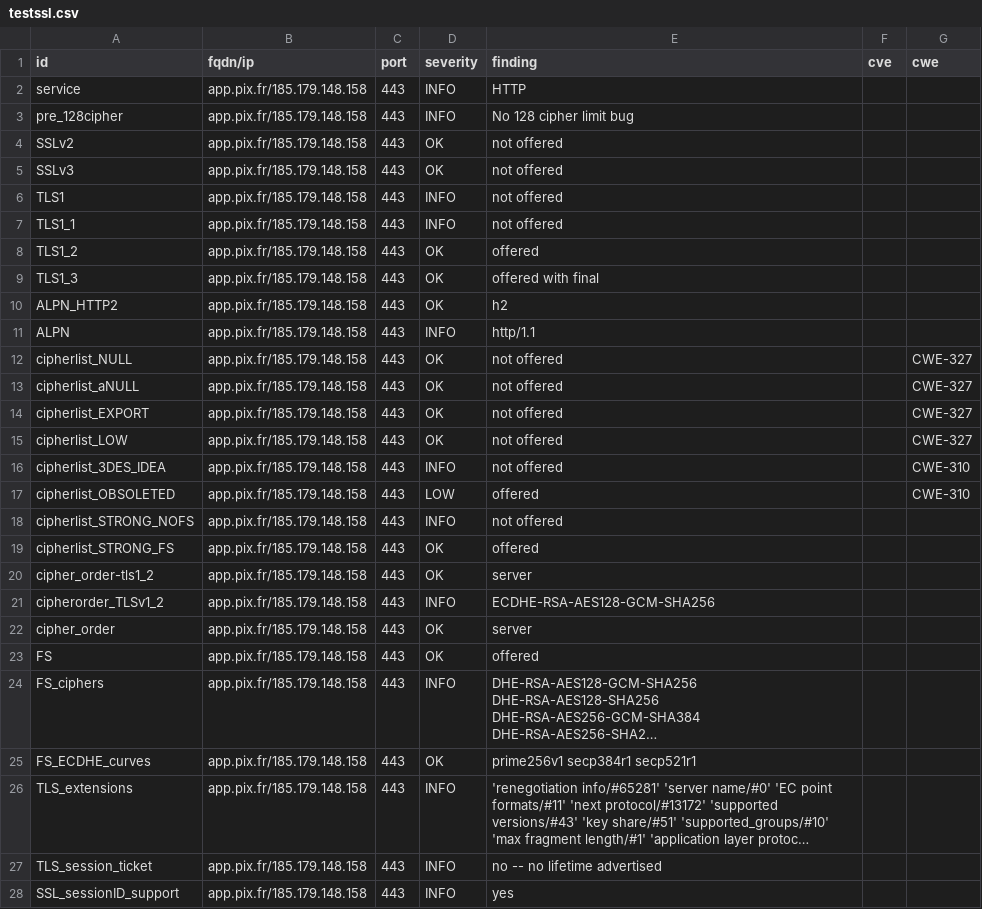
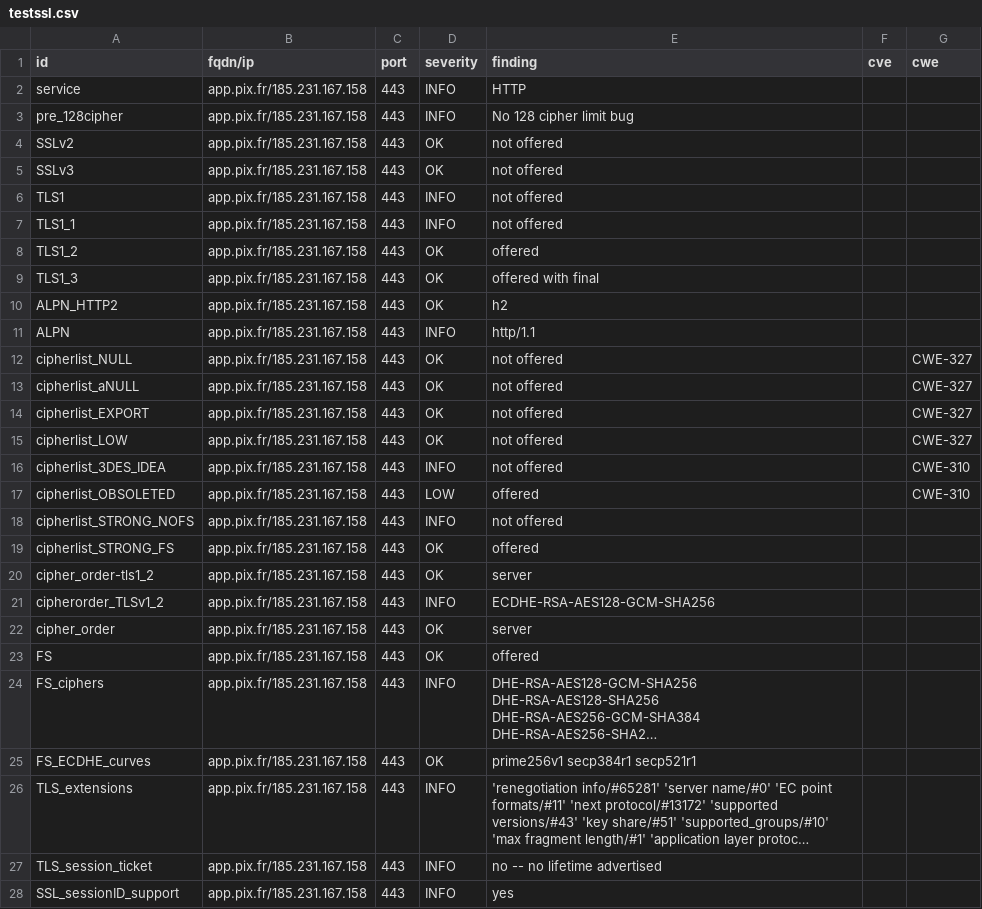
Before and after one commit to pmallein/dashlord, a CSV file: results/aHR0cHM6Ly9hcHAucGl4LmZy/testssl.csv, drawn as a sheet; only a part is shown; long unchanged cells end in …; the diff covers the shown part only; the diff names each change by its address in the sheet, - before the commit and + after, or states it on an @@ line.

```diff
--- a/results/aHR0cHM6Ly9hcHAucGl4LmZy/testssl.csv
+++ b/results/aHR0cHM6Ly9hcHAucGl4LmZy/testssl.csv
-B2:B28 (fqdn/ip): app.pix.fr/185.179.148.158
+B2:B28 (fqdn/ip): app.pix.fr/185.231.167.158
```
Also changed, not shown: 125 edited cells elsewhere in this file, 12 other files.
